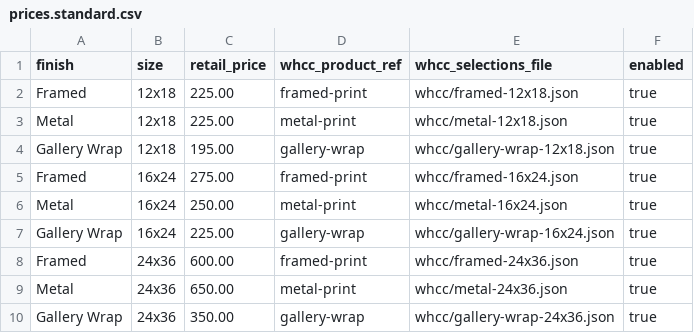
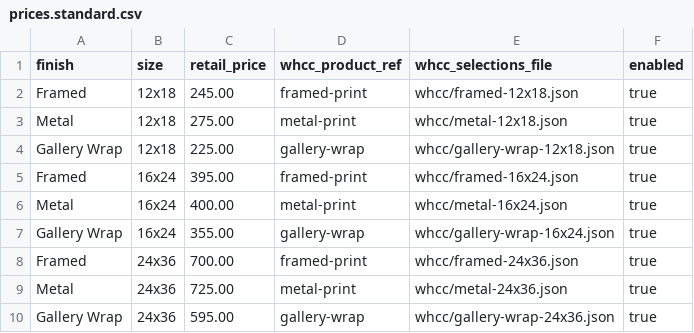
Before and after one commit to jrowland2112-glitch/art-gallery, a CSV file: bulk-upload/prices.standard.csv, drawn as a sheet.

Commit message:
Update recommended variant pricing

```diff
--- a/bulk-upload/prices.standard.csv
+++ b/bulk-upload/prices.standard.csv
@@ -1,10 +1,10 @@
 finish,size,retail_price,whcc_product_ref,whcc_selections_file,enabled
-Framed,12x18,225.00,framed-print,whcc/framed-12x18.json,true
-Metal,12x18,225.00,metal-print,whcc/metal-12x18.json,true
-Gallery Wrap,12x18,195.00,gallery-wrap,whcc/gallery-wrap-12x18.json,true
-Framed,16x24,275.00,framed-print,whcc/framed-16x24.json,true
-Metal,16x24,250.00,metal-print,whcc/metal-16x24.json,true
-Gallery Wrap,16x24,225.00,gallery-wrap,whcc/gallery-wrap-16x24.json,true
-Framed,24x36,600.00,framed-print,whcc/framed-24x36.json,true
-Metal,24x36,650.00,metal-print,whcc/metal-24x36.json,true
-Gallery Wrap,24x36,350.00,gallery-wrap,whcc/gallery-wrap-24x36.json,true
+Framed,12x18,245.00,framed-print,whcc/framed-12x18.json,true
+Metal,12x18,275.00,metal-print,whcc/metal-12x18.json,true
+Gallery Wrap,12x18,225.00,gallery-wrap,whcc/gallery-wrap-12x18.json,true
+Framed,16x24,395.00,framed-print,whcc/framed-16x24.json,true
+Metal,16x24,400.00,metal-print,whcc/metal-16x24.json,true
+Gallery Wrap,16x24,355.00,gallery-wrap,whcc/gallery-wrap-16x24.json,true
+Framed,24x36,700.00,framed-print,whcc/framed-24x36.json,true
+Metal,24x36,725.00,metal-print,whcc/metal-24x36.json,true
+Gallery Wrap,24x36,595.00,gallery-wrap,whcc/gallery-wrap-24x36.json,true
```
